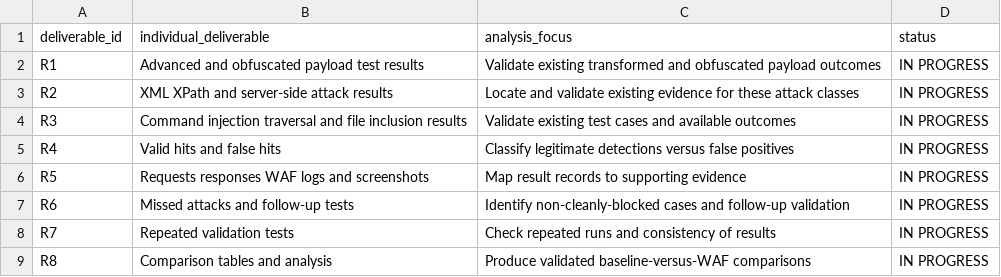
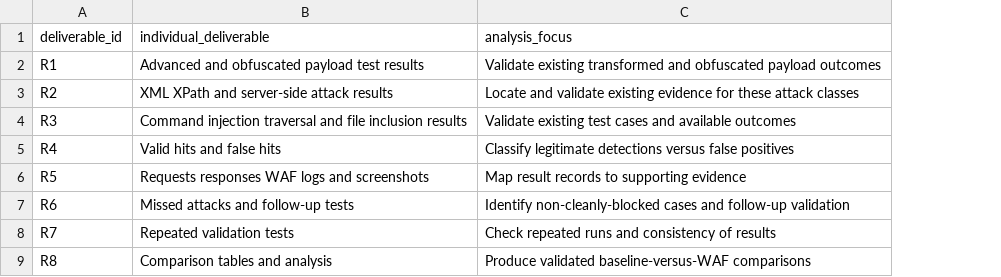
Before and after one commit to RosanKafle/COMP6015-26S1-G11-An-Investigation-of-the-Effectiveness-of-Open-Source-WAF, a CSV file: roshan/catalogue/individual_scope.csv, drawn as a sheet; the diff names each change by its address in the sheet, - before the commit and + after, or states it on an @@ line.

Commit message:
updated final results

```diff
--- a/roshan/catalogue/individual_scope.csv
+++ b/roshan/catalogue/individual_scope.csv
-column D (status), rows 2-9: all IN PROGRESS
```
